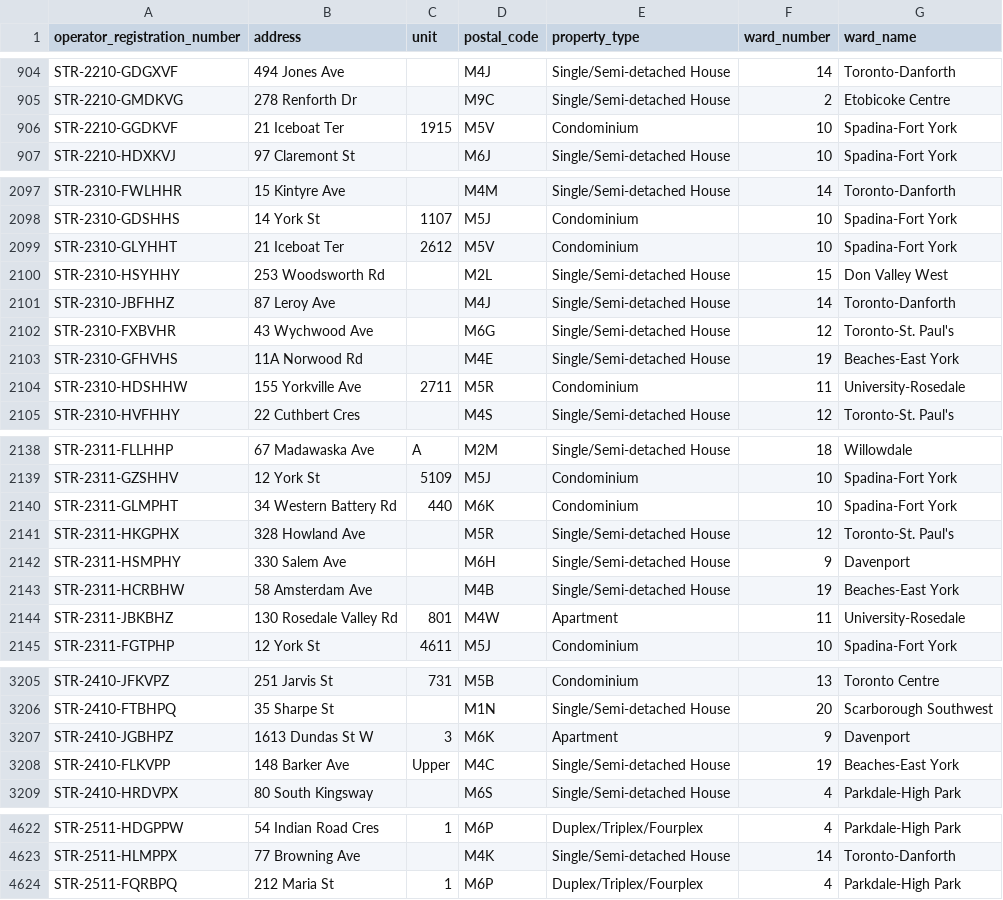
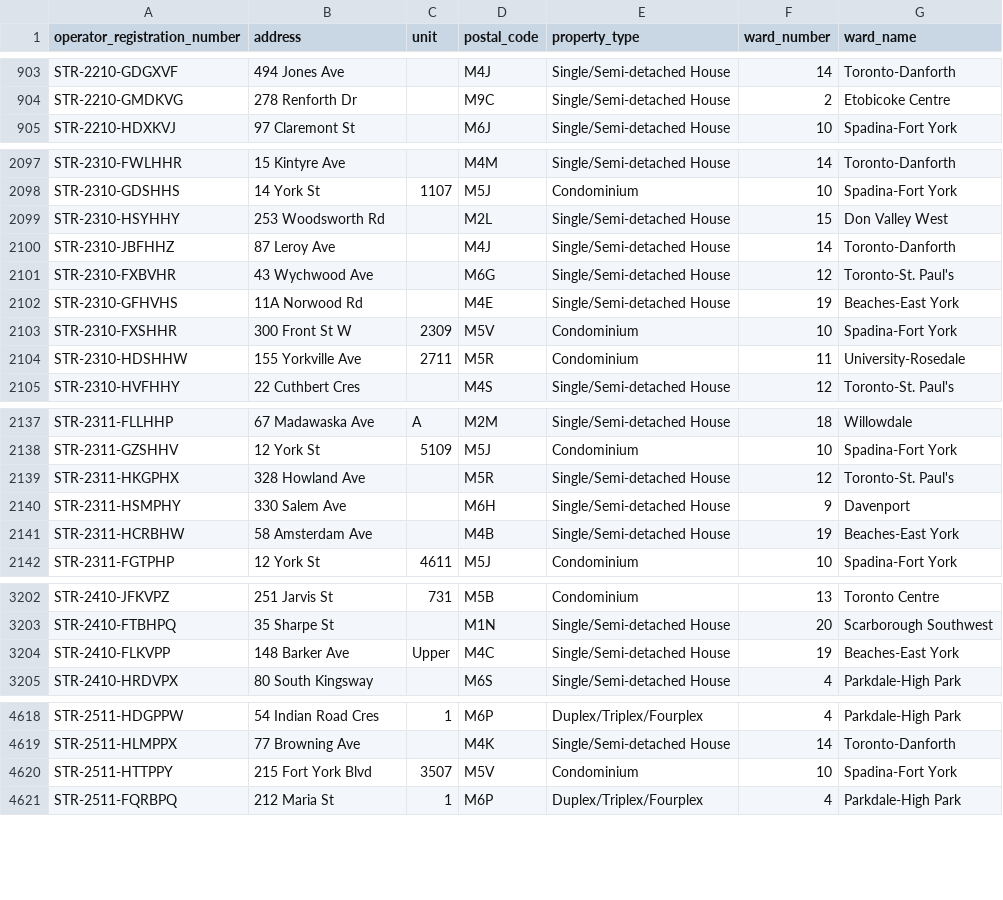
Before and after one commit to RamVasuthevan/city-of-toronto-short-term-rentals-registration, a CSV file: short-term-rental-registrations-data.csv, drawn as a sheet; only a part is shown, gaps mark what is left out; the diff covers the shown part only.

```diff
--- a/short-term-rental-registrations-data.csv
+++ b/short-term-rental-registrations-data.csv
@@ -905,3 +904,2 @@ STR-2210-GDGXVF,494 Jones Ave,,M4J,Single/Semi-detached House,14,Toronto-Danfort
 STR-2210-GMDKVG,278 Renforth Dr,,M9C,Single/Semi-detached House,2,Etobicoke Centre
-STR-2210-GGDKVF,21 Iceboat Ter,1915,M5V,Condominium,10,Spadina-Fort York
 STR-2210-HDXKVJ,97 Claremont St,,M6J,Single/Semi-detached House,10,Spadina-Fort York
@@ -2098,3 +2098,2 @@ STR-2310-FWLHHR,15 Kintyre Ave,,M4M,Single/Semi-detached House,14,Toronto-Danfor
 STR-2310-GDSHHS,14 York St,1107,M5J,Condominium,10,Spadina-Fort York
-STR-2310-GLYHHT,21 Iceboat Ter,2612,M5V,Condominium,10,Spadina-Fort York
 STR-2310-HSYHHY,253 Woodsworth Rd,,M2L,Single/Semi-detached House,15,Don Valley West
@@ -2103,2 +2102,3 @@ STR-2310-FXBVHR,43 Wychwood Ave,,M6G,Single/Semi-detached House,12,Toronto-St. P
 STR-2310-GFHVHS,11A Norwood Rd,,M4E,Single/Semi-detached House,19,Beaches-East York
+STR-2310-FXSHHR,300 Front St W,2309,M5V,Condominium,10,Spadina-Fort York
 STR-2310-HDSHHW,155 Yorkville Ave,2711,M5R,Condominium,11,University-Rosedale
@@ -2139,3 +2138,2 @@ STR-2311-FLLHHP,67 Madawaska Ave,A,M2M,Single/Semi-detached House,18,Willowdale
 STR-2311-GZSHHV,12 York St,5109,M5J,Condominium,10,Spadina-Fort York
-STR-2311-GLMPHT,34 Western Battery Rd,440,M6K,Condominium,10,Spadina-Fort York
 STR-2311-HKGPHX,328 Howland Ave,,M5R,Single/Semi-detached House,12,Toronto-St. Paul's
@@ -2143,3 +2141,2 @@ STR-2311-HSMPHY,330 Salem Ave,,M6H,Single/Semi-detached House,9,Davenport
 STR-2311-HCRBHW,58 Amsterdam Ave,,M4B,Single/Semi-detached House,19,Beaches-East York
-STR-2311-JBKBHZ,130 Rosedale Valley Rd,801,M4W,Apartment,11,University-Rosedale
 STR-2311-FGTPHP,12 York St,4611,M5J,Condominium,10,Spadina-Fort York
@@ -3206,3 +3203,2 @@ STR-2410-JFKVPZ,251 Jarvis St,731,M5B,Condominium,13,Toronto Centre
 STR-2410-FTBHPQ,35 Sharpe St,,M1N,Single/Semi-detached House,20,Scarborough Southwest
-STR-2410-JGBHPZ,1613 Dundas St W,3,M6K,Apartment,9,Davenport
 STR-2410-FLKVPP,148 Barker Ave,Upper,M4C,Single/Semi-detached House,19,Beaches-East York
@@ -4623,2 +4619,3 @@ STR-2511-HDGPPW,54 Indian Road Cres,1,M6P,Duplex/Triplex/Fourplex,4,Parkdale-Hig
 STR-2511-HLMPPX,77 Browning Ave,,M4K,Single/Semi-detached House,14,Toronto-Danforth
+STR-2511-HTTPPY,215 Fort York Blvd,3507,M5V,Condominium,10,Spadina-Fort York
 STR-2511-FQRBPQ,212 Maria St,1,M6P,Duplex/Triplex/Fourplex,4,Parkdale-High Park
```
Also changed, not shown: 1 added row, 2 removed rows and 29 moved rows elsewhere in this file.
